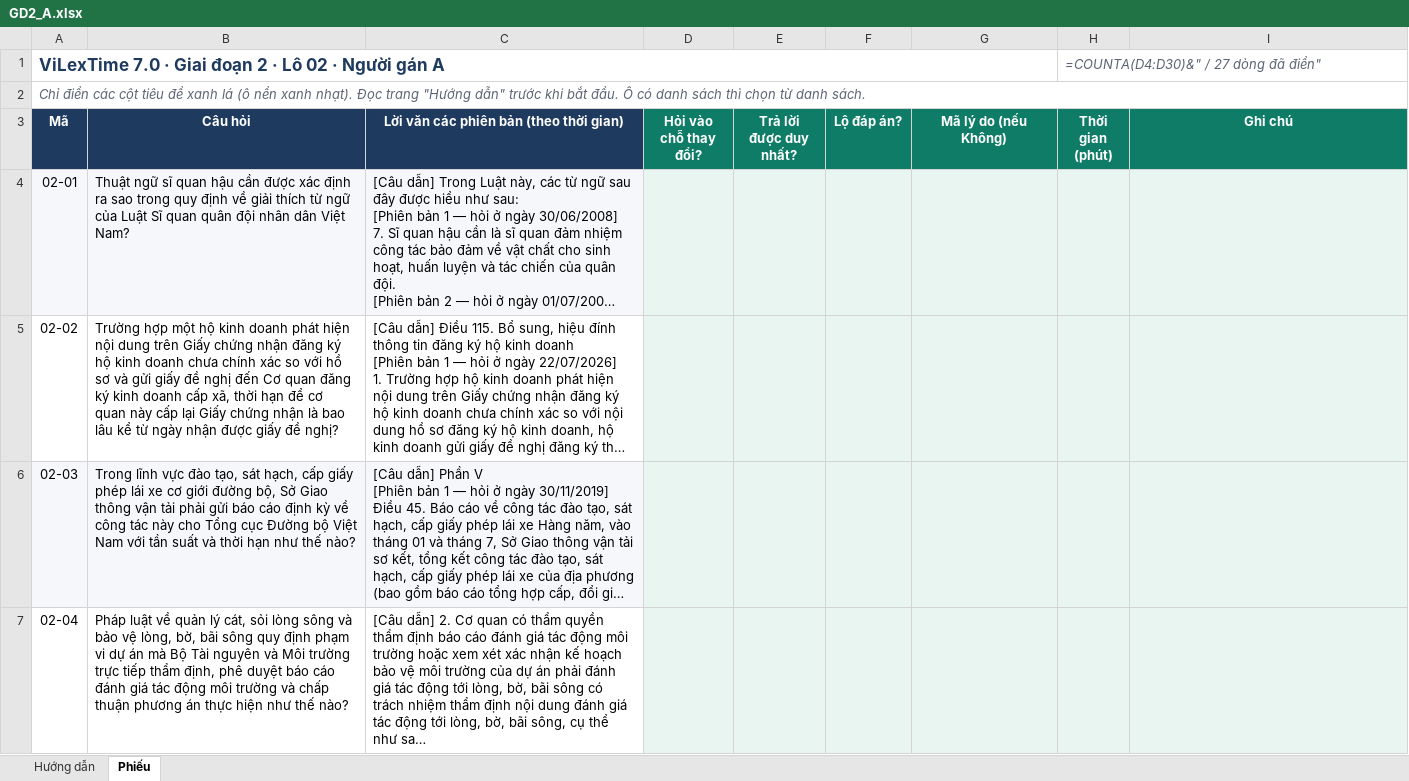
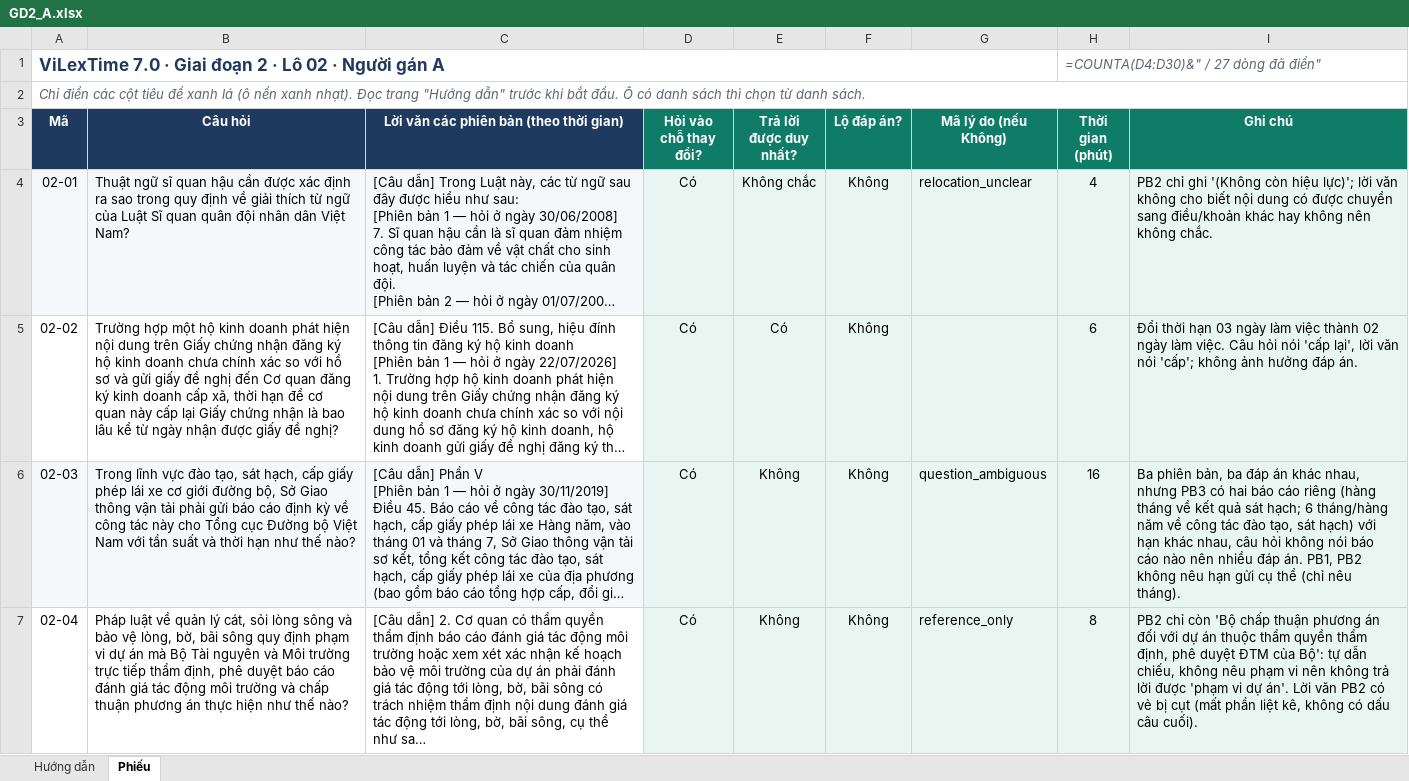
Before and after one commit to cmtri2005/graphrag-legal-thesis, an Excel workbook: data/vilextime_v7/phieu/lo02/GD2_A.xlsx, sheet Phiếu, drawn as a sheet; only a part is shown; long unchanged cells end in …; values as stored, in another font and other column widths than the file's, no borders; formulas without a stored value are shown as written; conditional formats not drawn; the diff covers the shown part only; the diff names each change by its address in the sheet, - before the commit and + after, or states it on an @@ line.

Commit message:
ViLexTime 7.0: khóa GD2 lo01, lo02; phiếu hòa giải thêm trang Kết luận cho câu lệch đạt/không; sửa hướng dẫn GD2 cho T6 (phiên bản bãi bỏ không phải là không trả lời được)

```diff
--- a/data/vilextime_v7/phieu/lo02/GD2_A.xlsx (sheet Phiếu)
+++ b/data/vilextime_v7/phieu/lo02/GD2_A.xlsx (sheet Phiếu)
-D4:D7 (Hỏi vào chỗ thay đổi?): (empty)
+D4:D7 (Hỏi vào chỗ thay đổi?): Có
-E4 (Trả lời được duy nhất?): (empty)
+E4 (Trả lời được duy nhất?): Không chắc
-F4:F7 (Lộ đáp án?): (empty)
+F4:F7 (Lộ đáp án?): Không
-G4 (Mã lý do (nếu Không)): (empty)
+G4 (Mã lý do (nếu Không)): relocation_unclear
-H4 (Thời gian (phút)): (empty)
+H4 (Thời gian (phút)): 4
-I4 (Ghi chú): (empty)
+I4 (Ghi chú): PB2 chỉ ghi '(Không còn hiệu lực)'; lời văn không cho biết nội dung có được chuyển sang điều/khoản khác hay không nên không chắc.
-E5 (Trả lời được duy nhất?): (empty)
+E5 (Trả lời được duy nhất?): Có
-H5 (Thời gian (phút)): (empty)
+H5 (Thời gian (phút)): 6
-I5 (Ghi chú): (empty)
+I5 (Ghi chú): Đổi thời hạn 03 ngày làm việc thành 02 ngày làm việc. Câu hỏi nói 'cấp lại', lời văn nói 'cấp'; không ảnh hưởng đáp án.
-E6:E7 (Trả lời được duy nhất?): (empty)
+E6:E7 (Trả lời được duy nhất?): Không
-G6 (Mã lý do (nếu Không)): (empty)
+G6 (Mã lý do (nếu Không)): question_ambiguous
-H6 (Thời gian (phút)): (empty)
+H6 (Thời gian (phút)): 16
-I6 (Ghi chú): (empty)
+I6 (Ghi chú): Ba phiên bản, ba đáp án khác nhau, nhưng PB3 có hai báo cáo riêng (hàng tháng về kết quả sát hạch; 6 tháng/hàng năm về công tác đào tạo, sát hạch) với hạn khác nhau, câu hỏi không nói báo cáo nào nên nhiều đáp án. PB1, PB2 không nêu hạn gửi cụ thể (chỉ nêu tháng).
-G7 (Mã lý do (nếu Không)): (empty)
+G7 (Mã lý do (nếu Không)): reference_only
-H7 (Thời gian (phút)): (empty)
+H7 (Thời gian (phút)): 8
-I7 (Ghi chú): (empty)
+I7 (Ghi chú): PB2 chỉ còn 'Bộ chấp thuận phương án đối với dự án thuộc thẩm quyền thẩm định, phê duyệt ĐTM của Bộ': tự dẫn chiếu, không nêu phạm vi nên không trả lời được 'phạm vi dự án'. Lời văn PB2 có vẻ bị cụt (mất phần liệt kê, không có dấu câu cuối).
```
Also changed, not shown: 132 edited cells elsewhere in this sheet, data/vilextime_v7/phieu/lo01/GD2_A.xlsx, data/vilextime_v7/phieu/lo01/GD2_B.xlsx, 11 other files.
